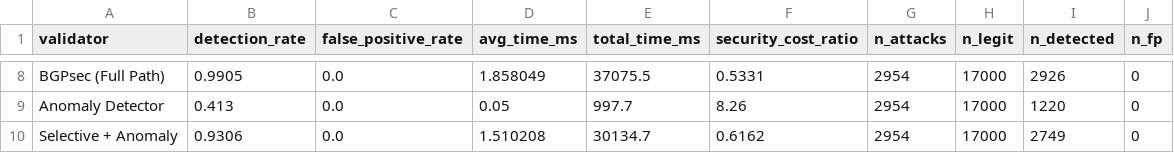
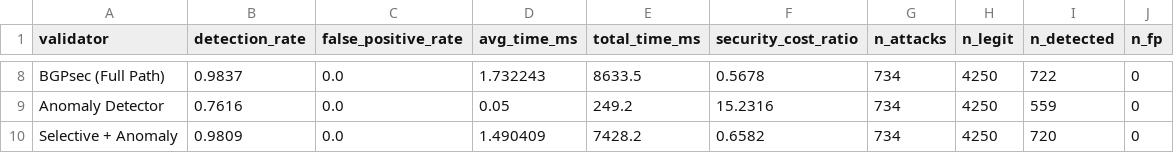
Before and after one commit to TanmayParihar/Checkpoint-Charlie, a CSV file: results/summary.csv, drawn as a sheet; only a part is shown, gaps mark what is left out; the diff covers the shown part only; the diff names each change by its address in the sheet, - before the commit and + after, or states it on an @@ line.

```diff
--- a/results/summary.csv
+++ b/results/summary.csv
-B8 (detection_rate): 0.9905
+B8 (detection_rate): 0.9837
-D8 (avg_time_ms): 1.858049
+D8 (avg_time_ms): 1.732243
-E8 (total_time_ms): 37075.5
+E8 (total_time_ms): 8633.5
-F8 (security_cost_ratio): 0.5331
+F8 (security_cost_ratio): 0.5678
-G8:G10 (n_attacks): 2954
+G8:G10 (n_attacks): 734
-H8:H10 (n_legit): 17000
+H8:H10 (n_legit): 4250
-I8 (n_detected): 2926
+I8 (n_detected): 722
-B9 (detection_rate): 0.413
+B9 (detection_rate): 0.7616
-E9 (total_time_ms): 997.7
+E9 (total_time_ms): 249.2
-F9 (security_cost_ratio): 8.26
+F9 (security_cost_ratio): 15.2316
-I9 (n_detected): 1220
+I9 (n_detected): 559
-B10 (detection_rate): 0.9306
+B10 (detection_rate): 0.9809
-D10 (avg_time_ms): 1.510208
+D10 (avg_time_ms): 1.490409
-E10 (total_time_ms): 30134.7
+E10 (total_time_ms): 7428.2
-F10 (security_cost_ratio): 0.6162
+F10 (security_cost_ratio): 0.6582
-I10 (n_detected): 2749
+I10 (n_detected): 720
```
Also changed, not shown: 1 added row, 1 removed row and 35 edited cells elsewhere in this file, results/attack_breakdown.csv, 11 other files.
